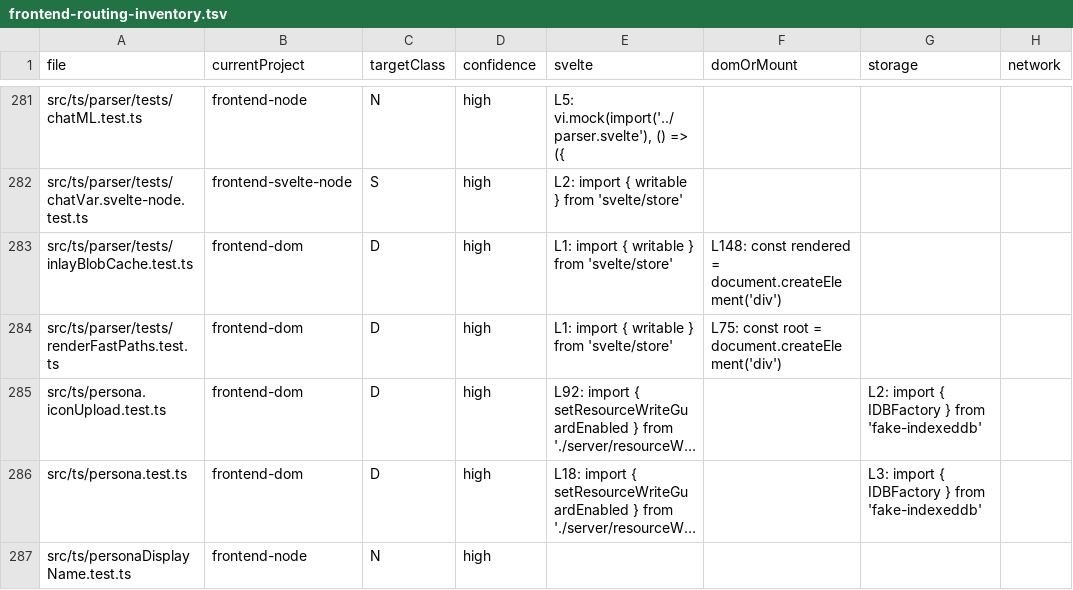
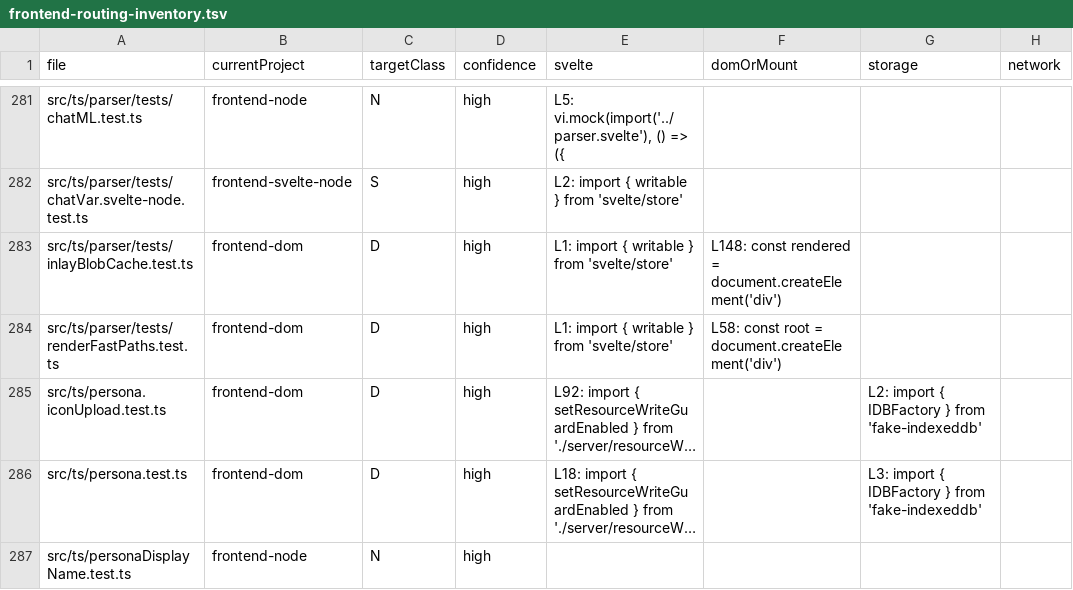
Before and after one commit to rhplus0831/RisuAI, a TSV file: docs/plan/test-suite-effectiveness-audit/frontend-routing-inventory.tsv, drawn as a sheet; only a part is shown, gaps mark what is left out; long unchanged cells end in …; the diff names each change by its address in the sheet, - before the commit and + after, or states it on an @@ line.

```diff
--- a/docs/plan/test-suite-effectiveness-audit/frontend-routing-inventory.tsv
+++ b/docs/plan/test-suite-effectiveness-audit/frontend-routing-inventory.tsv
-F284 (domOrMount): L75: const root…
+F284 (domOrMount): L58: const root…
```
Also changed, not shown: 10 other files.
